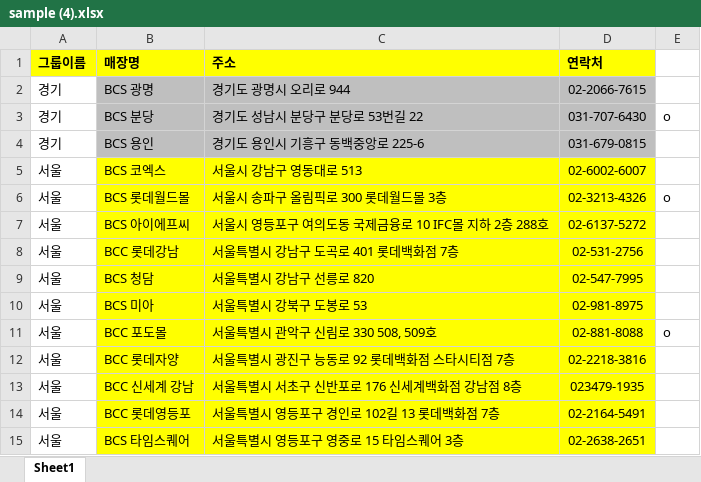
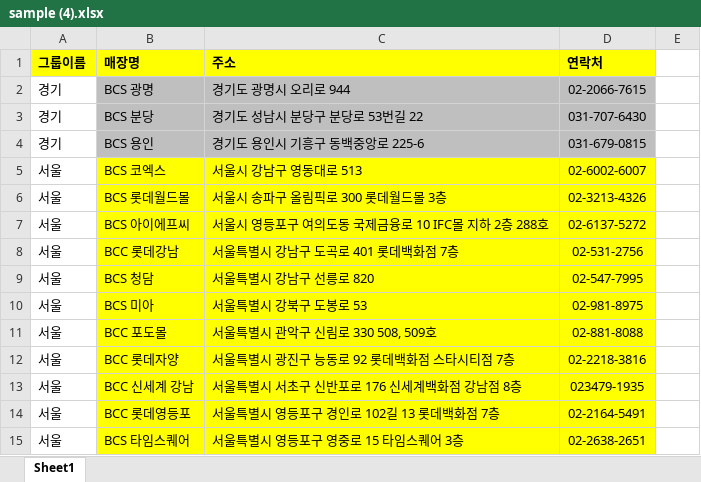
Before and after one commit to kibaeksa/santelglobal-styleguide, an Excel workbook: uploads/sample (4).xlsx, sheet Sheet1, drawn as a sheet; only a part is shown; values as stored, in another font and other column widths than the file's, no borders; the diff names each change by its address in the sheet, - before the commit and + after, or states it on an @@ line.

```diff
--- a/uploads/sample (4).xlsx (sheet Sheet1)
+++ b/uploads/sample (4).xlsx (sheet Sheet1)
-E3: o
+E3: (empty)
-E6: o
+E6: (empty)
-E11: o
+E11: (empty)
```
Also changed, not shown: 6 other files.
